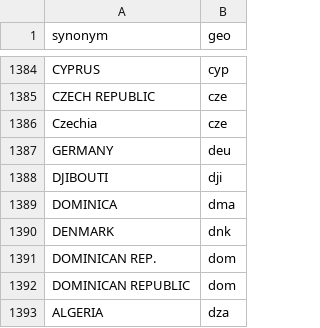
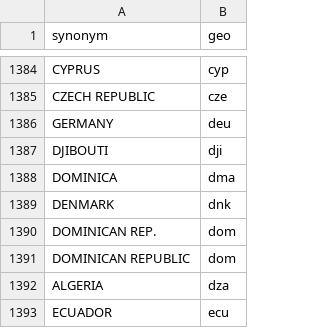
Before and after one commit to open-numbers/ddf--open_numbers, a CSV file: ddf--synonyms--geo.csv, drawn as a sheet; only a part is shown, gaps mark what is left out; the shorter side is filled out with more unchanged rows; the diff names each change by its address in the sheet, - before the commit and + after, or states it on an @@ line.

Commit message:
fix invalid dataset: remove double "Czechia" synonym

```diff
--- a/ddf--synonyms--geo.csv
+++ b/ddf--synonyms--geo.csv
-row 1386: Czechia | cze
```
